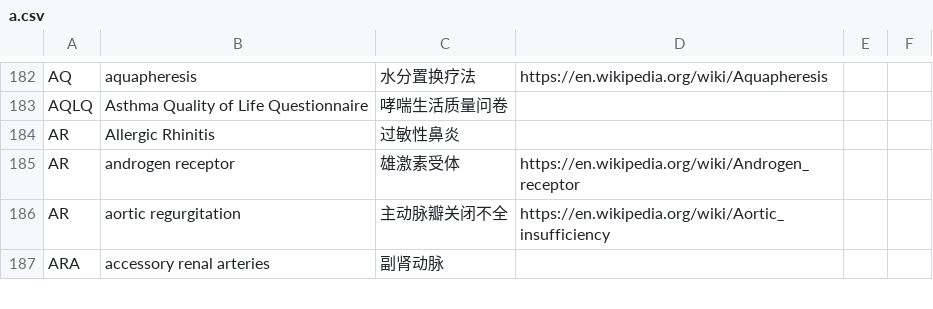
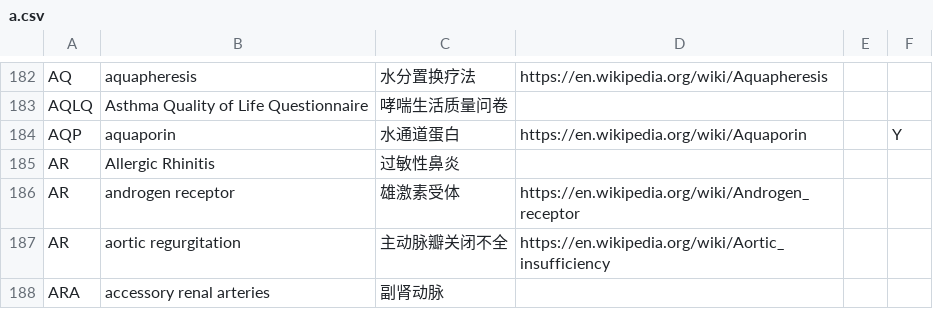
Before and after one commit to KumaTea/medical-abbreviations, a CSV file: split/a.csv, drawn as a sheet; only a part is shown, gaps mark what is left out.

```diff
--- a/split/a.csv
+++ b/split/a.csv
@@ -183,2 +183,3 @@ AQ,aquapheresis,水分置换疗法,https://en.wikipedia.org/wiki/Aquapheresis,,
 AQLQ,Asthma Quality of Life Questionnaire,哮喘生活质量问卷,,,
+AQP,aquaporin,水通道蛋白,https://en.wikipedia.org/wiki/Aquaporin,,Y
 AR,Allergic Rhinitis,过敏性鼻炎,,,
```
Also changed, not shown: ALL.csv, split/i.csv, 9 other files.
